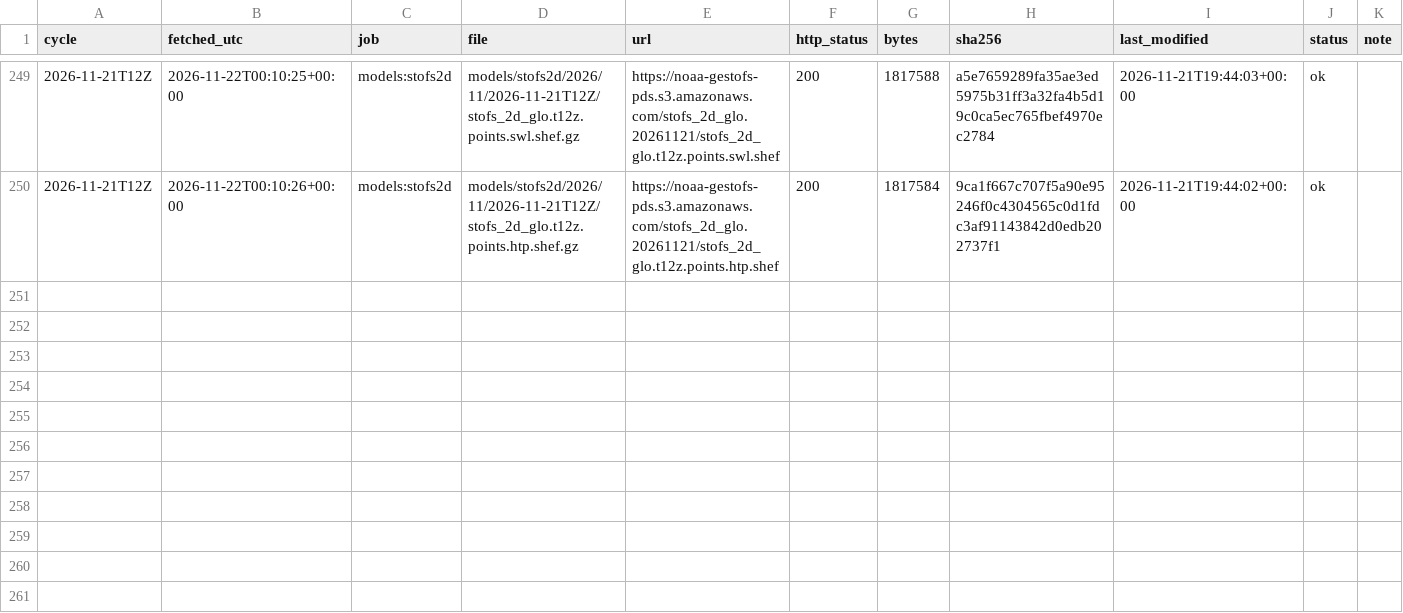
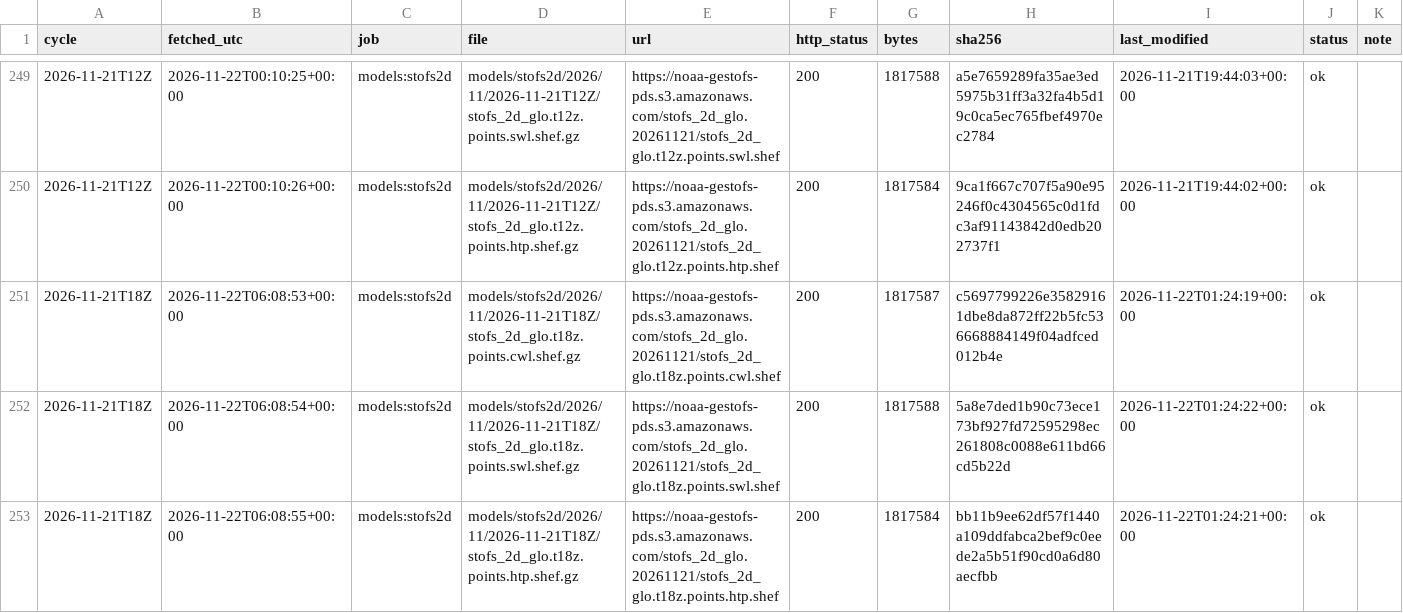
Before and after one commit to DerekLoftis/tidewatch_archive, a CSV file: data/index/models_stofs2d/2026-11.csv, drawn as a sheet; only a part is shown, gaps mark what is left out; rows hold the shown columns only; the diff names each change by its address in the sheet, - before the commit and + after, or states it on an @@ line.

```diff
--- a/data/index/models_stofs2d/2026-11.csv
+++ b/data/index/models_stofs2d/2026-11.csv
+row 251: 2026-11-21T18Z | 2026-11-22T06:08:53+00:00 | models:stofs2d | models/stofs2d/2026/11/2026-11-21T18Z/stofs_2d_glo.t18z.points.cwl.shef.gz | https://noaa-gestofs-pds.s3.amazonaws.com/stofs_2d_glo.20261121/stofs_2d_glo.t18z.points.cwl.shef | 200 | 1817587 | c5697799226e35829161dbe8da872ff22b5fc536668884149f04adfced012b4e | 2026-11-22T01:24:19+00:00 | ok
+row 252: 2026-11-21T18Z | 2026-11-22T06:08:54+00:00 | models:stofs2d | models/stofs2d/2026/11/2026-11-21T18Z/stofs_2d_glo.t18z.points.swl.shef.gz | https://noaa-gestofs-pds.s3.amazonaws.com/stofs_2d_glo.20261121/stofs_2d_glo.t18z.points.swl.shef | 200 | 1817588 | 5a8e7ded1b90c73ece173bf927fd72595298ec261808c0088e611bd66cd5b22d | 2026-11-22T01:24:22+00:00 | ok
+row 253: 2026-11-21T18Z | 2026-11-22T06:08:55+00:00 | models:stofs2d | models/stofs2d/2026/11/2026-11-21T18Z/stofs_2d_glo.t18z.points.htp.shef.gz | https://noaa-gestofs-pds.s3.amazonaws.com/stofs_2d_glo.20261121/stofs_2d_glo.t18z.points.htp.shef | 200 | 1817584 | bb11b9ee62df57f1440a109ddfabca2bef9c0eede2a5b51f90cd0a6d80aecfbb | 2026-11-22T01:24:21+00:00 | ok
```
Also changed, not shown: data/index/models/2026-11.csv, data/index/models_cbofs/2026-11.csv, 8 other files.
